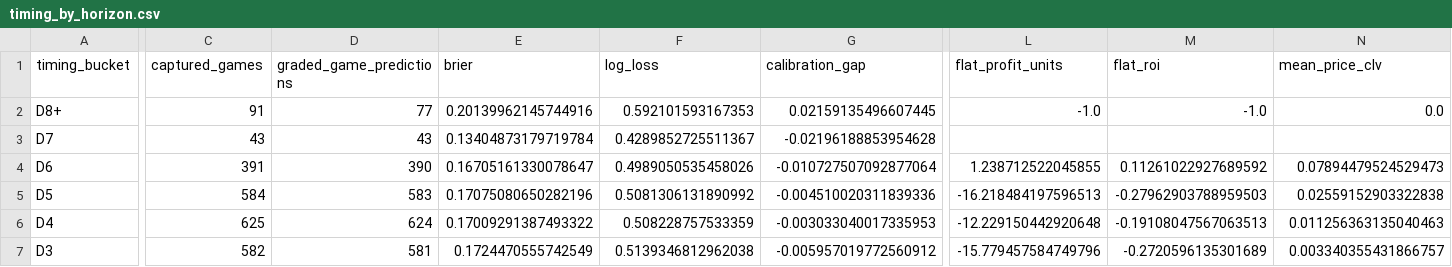
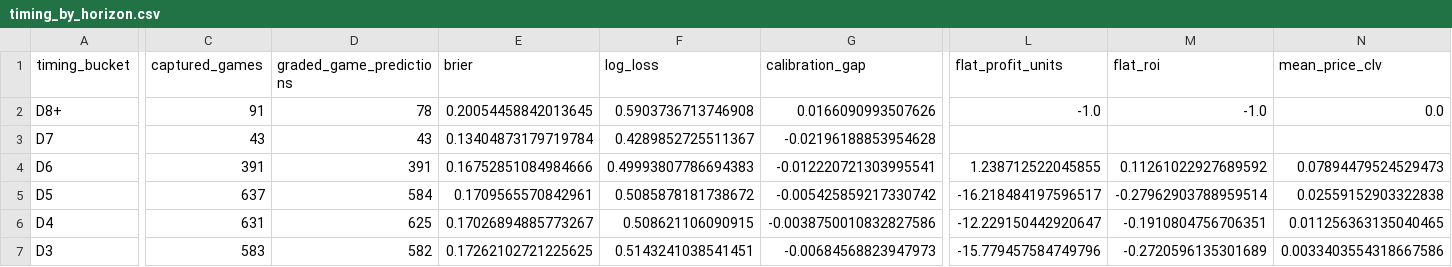
Before and after one commit to drhyphy/ncaa-football-daily-board, a CSV file: model/reports/timing_by_horizon.csv, drawn as a sheet; only a part is shown, gaps mark what is left out; the diff covers the shown part only; the diff names each change by its address in the sheet, - before the commit and + after, or states it on an @@ line.

```diff
--- a/model/reports/timing_by_horizon.csv
+++ b/model/reports/timing_by_horizon.csv
-D2 (graded_game_predictions): 77
+D2 (graded_game_predictions): 78
-E2 (brier): 0.20139962145744916
+E2 (brier): 0.20054458842013645
-F2 (log_loss): 0.592101593167353
+F2 (log_loss): 0.5903736713746908
-G2 (calibration_gap): 0.02159135496607445
+G2 (calibration_gap): 0.0166090993507626
-D4 (graded_game_predictions): 390
+D4 (graded_game_predictions): 391
-E4 (brier): 0.16705161330078647
+E4 (brier): 0.16752851084984666
-F4 (log_loss): 0.4989050535458026
+F4 (log_loss): 0.49993807786694383
-G4 (calibration_gap): -0.010727507092877064
+G4 (calibration_gap): -0.012220721303995541
-C5 (captured_games): 584
+C5 (captured_games): 637
-D5 (graded_game_predictions): 583
+D5 (graded_game_predictions): 584
-E5 (brier): 0.17075080650282196
+E5 (brier): 0.1709565570842961
-F5 (log_loss): 0.5081306131890992
+F5 (log_loss): 0.5085878181738672
-G5 (calibration_gap): -0.004510020311839336
+G5 (calibration_gap): -0.005425859217330742
-L5 (flat_profit_units): -16.218484197596513
+L5 (flat_profit_units): -16.218484197596517
-M5 (flat_roi): -0.27962903788959503
+M5 (flat_roi): -0.27962903788959514
-C6 (captured_games): 625
+C6 (captured_games): 631
-D6 (graded_game_predictions): 624
+D6 (graded_game_predictions): 625
-E6 (brier): 0.17009291387493322
+E6 (brier): 0.17026894885773267
-F6 (log_loss): 0.508228757533359
+F6 (log_loss): 0.508621106090915
-G6 (calibration_gap): -0.003033040017335953
+G6 (calibration_gap): -0.0038750010832827586
-L6 (flat_profit_units): -12.229150442920648
+L6 (flat_profit_units): -12.229150442920647
-M6 (flat_roi): -0.19108047567063513
+M6 (flat_roi): -0.1910804756706351
-N6 (mean_price_clv): 0.011256363135040463
+N6 (mean_price_clv): 0.011256363135040465
-C7 (captured_games): 582
+C7 (captured_games): 583
-D7 (graded_game_predictions): 581
+D7 (graded_game_predictions): 582
-E7 (brier): 0.1724470555742549
+E7 (brier): 0.17262102721225625
-F7 (log_loss): 0.5139346812962038
+F7 (log_loss): 0.5143241038541451
-G7 (calibration_gap): -0.005957019772560912
+G7 (calibration_gap): -0.00684568823947973
-N7 (mean_price_clv): 0.003340355431866757
+N7 (mean_price_clv): 0.0033403554318667586
```
Also changed, not shown: 31 edited cells elsewhere in this file, model/reports/timing_game_lifecycle.csv, model/reports/timing_pairwise_prices.csv, 7 other files.
